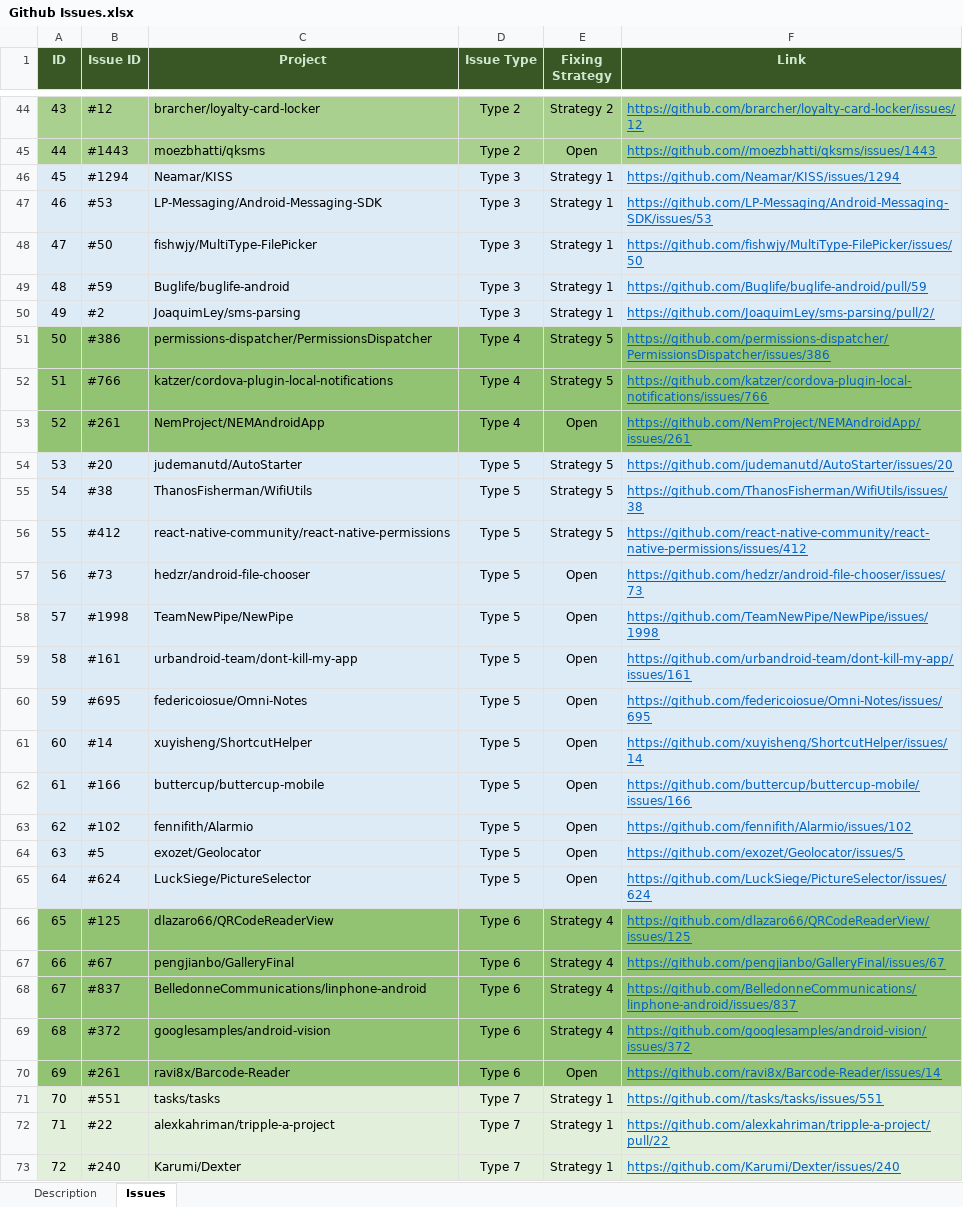
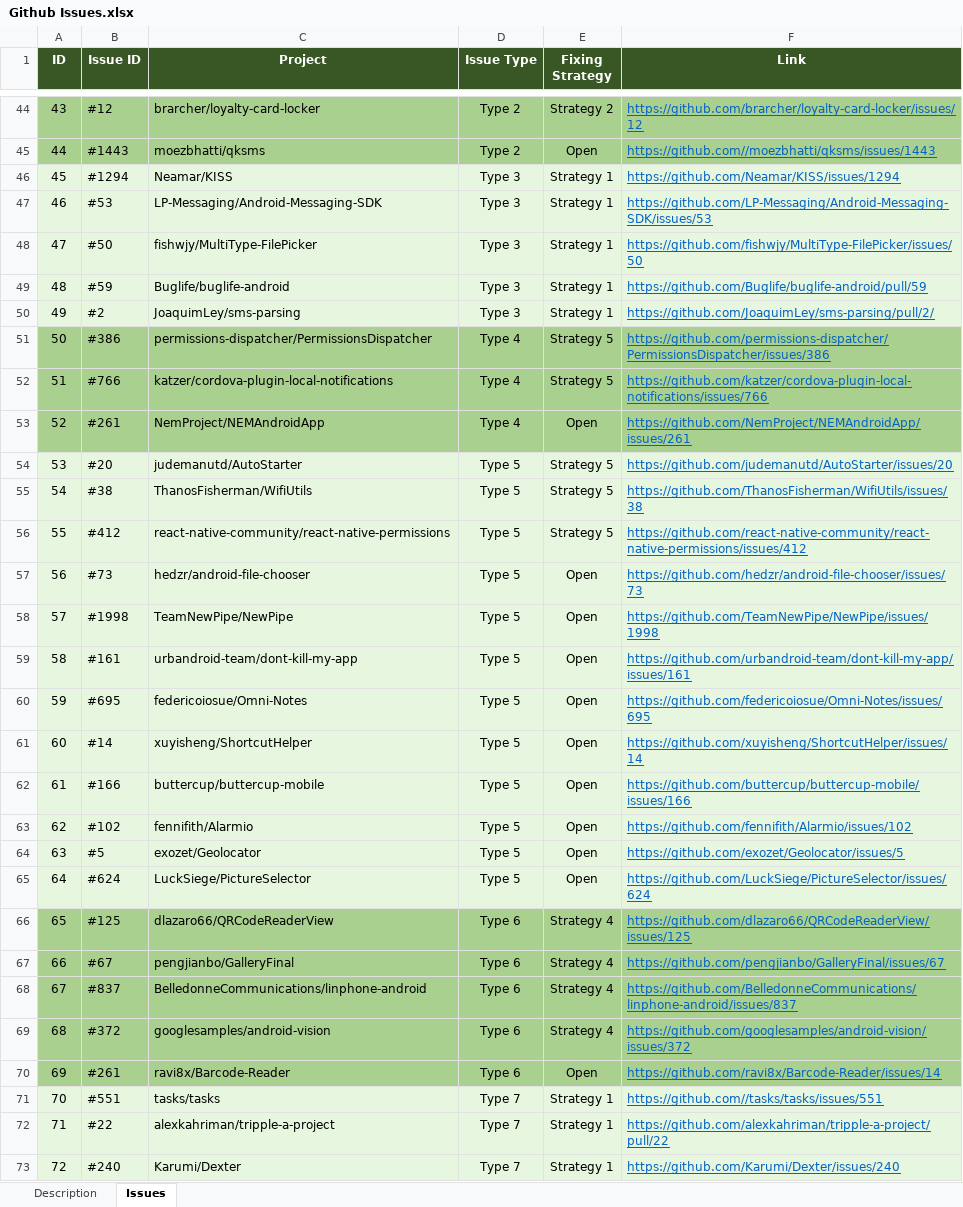
Before and after one commit to ARP-issues/ARP-issues.github.io, an Excel workbook: Github Issues.xlsx, sheet Issues, drawn as a sheet; only a part is shown, gaps mark what is left out; values as stored, in another font and other column widths than the file's, no borders; the diff covers the shown part only; the diff names each change by its address in the sheet, - before the commit and + after, or states it on an @@ line.

```diff
--- a/Github Issues.xlsx (sheet Issues)
+++ b/Github Issues.xlsx (sheet Issues)
-A1:F1 text colour: #CCE8CF
+A1:F1 text colour: #FFFFFF
-A46:F50 fill: #DDEBF7
+A46:F50 fill: #E7F6DE
-A51:F53 fill: #91C373
+A51:F53 fill: #A9D08E
-A54:F65 fill: #DDEBF7
+A54:F65 fill: #E7F6DE
-A66:F70 fill: #91C373
+A66:F70 fill: #A9D08E
```
Also changed, not shown: cell formats elsewhere in this sheet, sheet Description, Stack Overflow Posts.xlsx.
